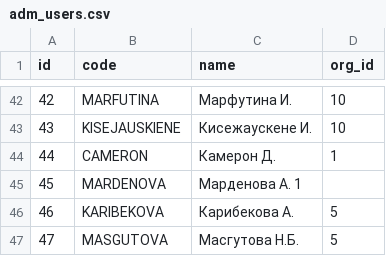
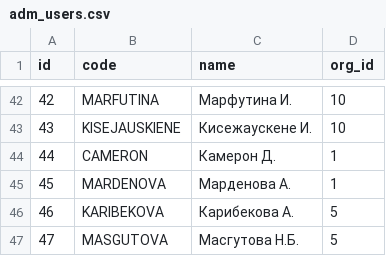
Before and after one commit to eugenenew80/blnAdmApi, a CSV file: src/main/resources/liquibase/dev/release-1/data/adm_users.csv, drawn as a sheet; only a part is shown, gaps mark what is left out.

```diff
--- a/src/main/resources/liquibase/dev/release-1/data/adm_users.csv
+++ b/src/main/resources/liquibase/dev/release-1/data/adm_users.csv
@@ -44,3 +44,3 @@
 44;CAMERON;Камерон Д.;1
-45;MARDENOVA;Марденова А. 1
+45;MARDENOVA;Марденова А.;1
 46;KARIBEKOVA;Карибекова А.;5
```
